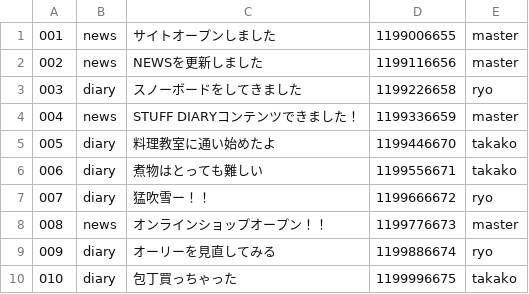
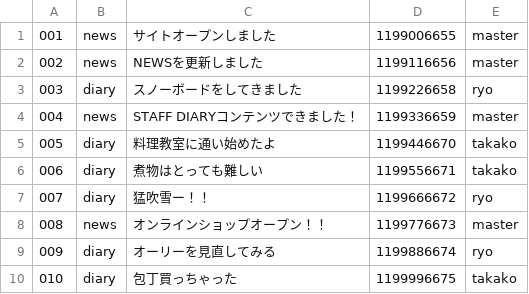
Before and after one commit to ninton/smartybook, a CSV file: smartybook/chapter4_4/data.csv, drawn as a sheet.

Commit message:
typo

```diff
--- a/smartybook/chapter4_4/data.csv
+++ b/smartybook/chapter4_4/data.csv
@@ -3,3 +3,3 @@
 003,diary,"スノーボードをしてきました",1199226658,ryo
-004,news,"STUFF DIARYコンテンツできました！",1199336659,master
+004,news,"STAFF DIARYコンテンツできました！",1199336659,master
 005,diary,"料理教室に通い始めたよ",1199446670,takako
```
Also changed, not shown: 1 other file.
